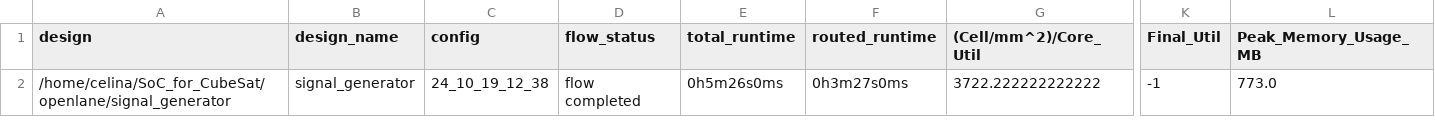
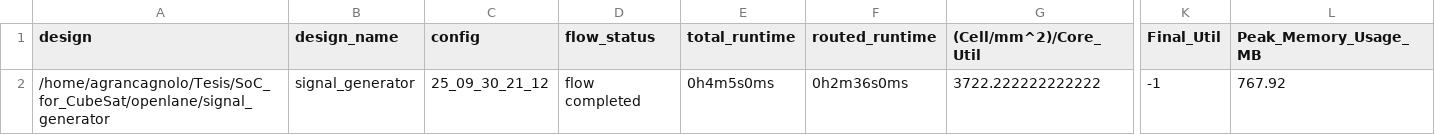
Before and after one commit to agrancagnolo/SoC_for_CubeSat_Scalability, a CSV file: signoff/signal_generator/metrics.csv, drawn as a sheet; only a part is shown, gaps mark what is left out; the diff names each change by its address in the sheet, - before the commit and + after, or states it on an @@ line.

```diff
--- a/signoff/signal_generator/metrics.csv
+++ b/signoff/signal_generator/metrics.csv
-A2 (design): /home/celina/SoC_for_CubeSat/openlane/signal_generator
+A2 (design): /home/agrancagnolo/Tesis/SoC_for_CubeSat/openlane/signal_generator
-C2 (config): 24_10_19_12_38
+C2 (config): 25_09_30_21_12
-E2 (total_runtime): 0h5m26s0ms
+E2 (total_runtime): 0h4m5s0ms
-F2 (routed_runtime): 0h3m27s0ms
+F2 (routed_runtime): 0h2m36s0ms
-L2 (Peak_Memory_Usage_MB): 773.0
+L2 (Peak_Memory_Usage_MB): 767.92
```
Also changed, not shown: 14 other files.
